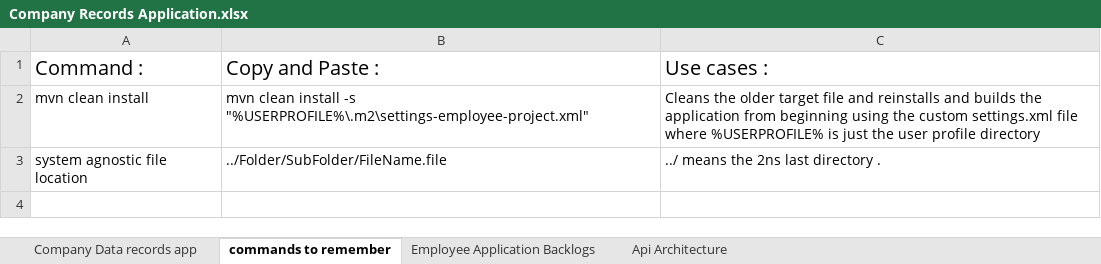
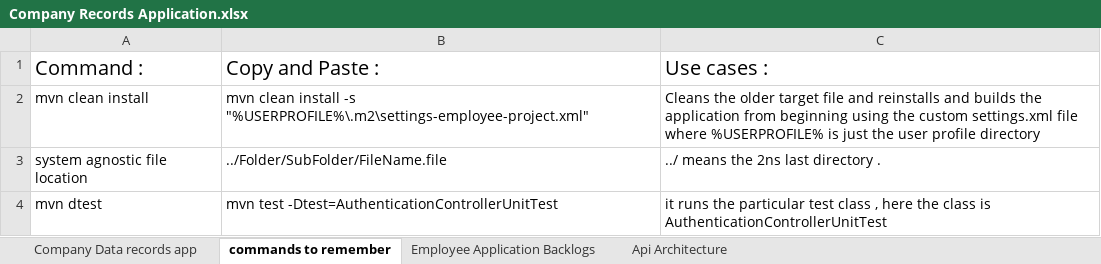
Before and after one commit to Sabbyasachi-Majumder/Company_Resources_Management_Application, an Excel workbook: Company Records Application.xlsx, sheet commands to remember, drawn as a sheet; values as stored, in another font and other column widths than the file's, no borders; the diff names each change by its address in the sheet, - before the commit and + after, or states it on an @@ line.

Commit message:
Implemented unit testing for AuthenticationController.java in AuthenticationControllerUnitTest.java . All situations are tested and this reduces manually testing every functionality of AuthenticationController after new technology implementation .

```diff
--- a/Company Records Application.xlsx (sheet commands to remember)
+++ b/Company Records Application.xlsx (sheet commands to remember)
+row 4: mvn dtest | mvn test -Dtest=AuthenticationControllerUnitTest | it runs the particular test class , here the class is AuthenticationControllerUnitTest
```
Also changed, not shown: 11 other files.
